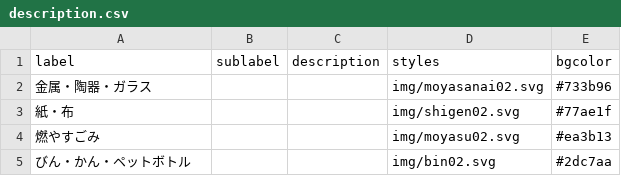
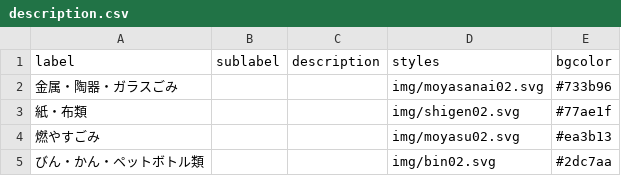
Before and after one commit to koumei0711/5374, a CSV file: data/description.csv, drawn as a sheet.

Commit message:
Update description.csv

```diff
--- a/data/description.csv
+++ b/data/description.csv
@@ -1,5 +1,5 @@
 label,sublabel,description,styles,bgcolor
-金属・陶器・ガラス,,,img/moyasanai02.svg,#733b96
-紙・布,,,img/shigen02.svg,#77ae1f
+金属・陶器・ガラスごみ,,,img/moyasanai02.svg,#733b96
+紙・布類,,,img/shigen02.svg,#77ae1f
 燃やすごみ,,,img/moyasu02.svg,#ea3b13
-びん・かん・ペットボトル,,,img/bin02.svg,#2dc7aa
+びん・かん・ペットボトル類,,,img/bin02.svg,#2dc7aa
```
